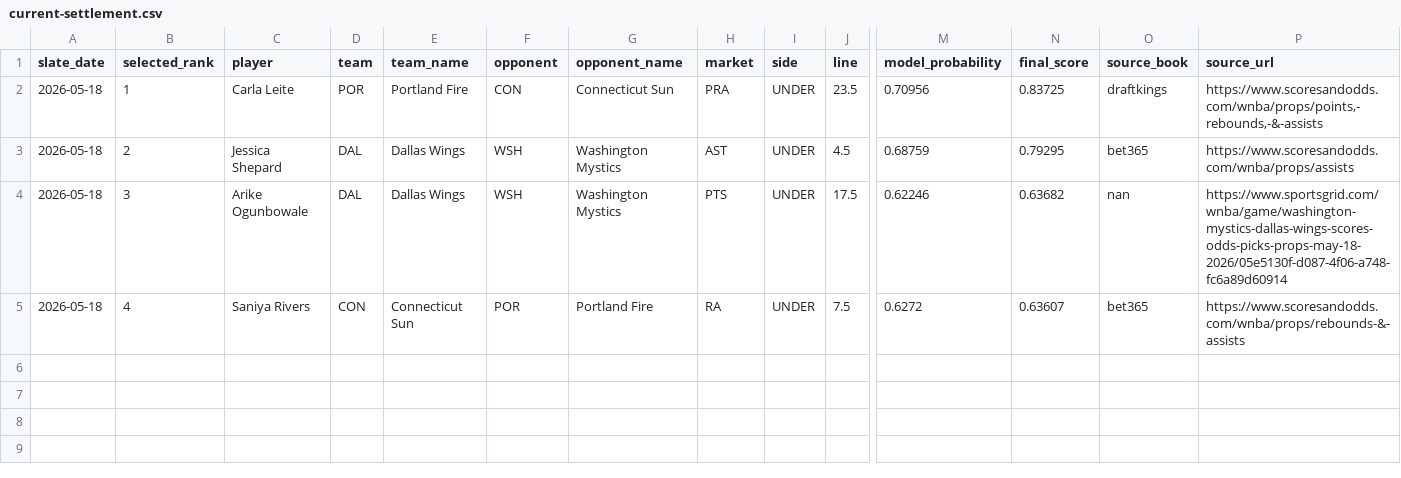
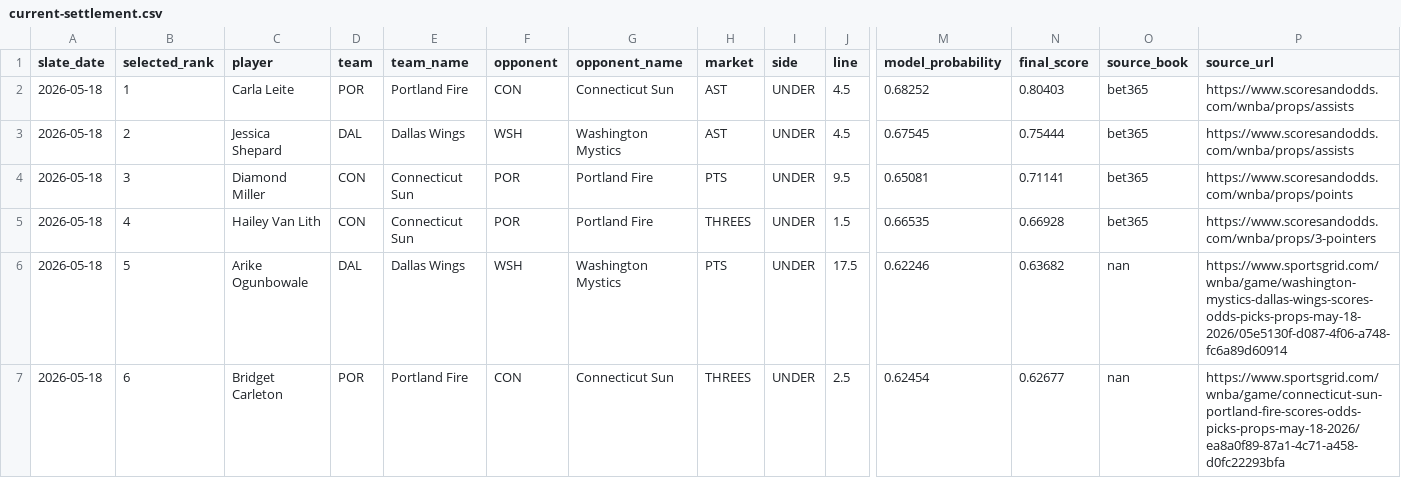
Before and after one commit to testqgw/SCP, a CSV file: wnba/output/current-settlement.csv, drawn as a sheet; only a part is shown, gaps mark what is left out; rows hold the shown columns only; the diff names each change by its address in the sheet, - before the commit and + after, or states it on an @@ line.

```diff
--- a/wnba/output/current-settlement.csv
+++ b/wnba/output/current-settlement.csv
-H2 (market): PRA
+H2 (market): AST
-J2 (line): 23.5
+J2 (line): 4.5
-M2 (model_probability): 0.70956
+M2 (model_probability): 0.68252
-N2 (final_score): 0.83725
+N2 (final_score): 0.80403
-O2 (source_book): draftkings
+O2 (source_book): bet365
-P2 (source_url): https://www.scoresandodds.com/wnba/props/points,-rebounds,-&-assists
+P2 (source_url): https://www.scoresandodds.com/wnba/props/assists
-M3 (model_probability): 0.68759
+M3 (model_probability): 0.67545
-N3 (final_score): 0.79295
+N3 (final_score): 0.75444
-C4 (player): Arike Ogunbowale
+C4 (player): Diamond Miller
-D4 (team): DAL
+D4 (team): CON
-E4 (team_name): Dallas Wings
+E4 (team_name): Connecticut Sun
-F4 (opponent): WSH
+F4 (opponent): POR
-G4 (opponent_name): Washington Mystics
+G4 (opponent_name): Portland Fire
-J4 (line): 17.5
+J4 (line): 9.5
-M4 (model_probability): 0.62246
+M4 (model_probability): 0.65081
-N4 (final_score): 0.63682
+N4 (final_score): 0.71141
-O4 (source_book): nan
+O4 (source_book): bet365
-P4 (source_url): https://www.sportsgrid.com/wnba/game/washington-mystics-dallas-wings-scores-odds-picks-props-may-18-2026/05e5130f-d087-4f06-a748-fc6a89d60914
+P4 (source_url): https://www.scoresandodds.com/wnba/props/points
-C5 (player): Saniya Rivers
+C5 (player): Hailey Van Lith
-H5 (market): RA
+H5 (market): THREES
-J5 (line): 7.5
+J5 (line): 1.5
-M5 (model_probability): 0.6272
+M5 (model_probability): 0.66535
-N5 (final_score): 0.63607
+N5 (final_score): 0.66928
-P5 (source_url): https://www.scoresandodds.com/wnba/props/rebounds-&-assists
+P5 (source_url): https://www.scoresandodds.com/wnba/props/3-pointers
+row 6: 2026-05-18 | 5 | Arike Ogunbowale | DAL | Dallas Wings | WSH | Washington Mystics | PTS | UNDER | 17.5 | 0.62246 | 0.63682 | nan | https://www.sportsgrid.com/wnba/game/washington-mystics-dallas-wings-scores-odds-picks-props-may-18-2026/05e5130f-d087-4f06-a748-fc6a89d60914
+row 7: 2026-05-18 | 6 | Bridget Carleton | POR | Portland Fire | CON | Connecticut Sun | THREES | UNDER | 2.5 | 0.62454 | 0.62677 | nan | https://www.sportsgrid.com/wnba/game/connecticut-sun-portland-fire-scores-odds-picks-props-may-18-2026/ea8a0f89-87a1-4c71-a458-d0fc22293bfa
```
Also changed, not shown: wnba/data/current/expanded_board_2026-05-18.csv, wnba/output/current-card.csv, 5 other files.
